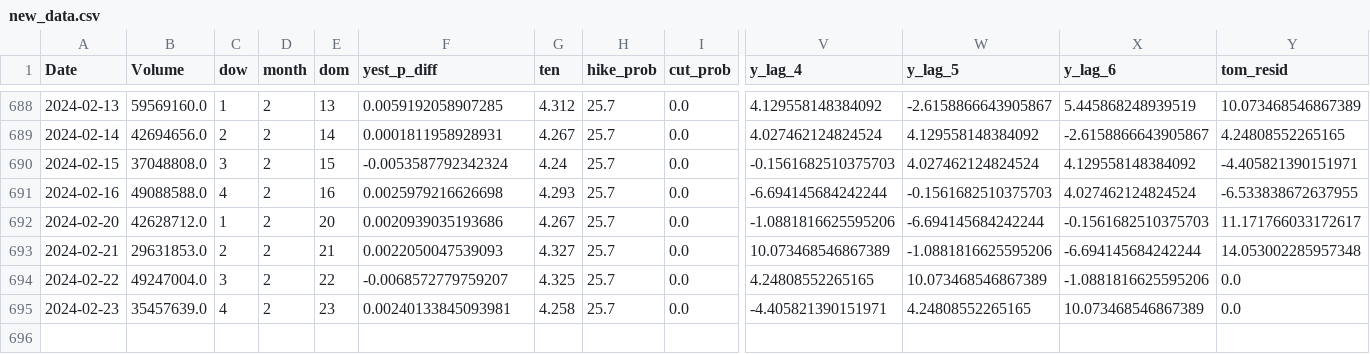
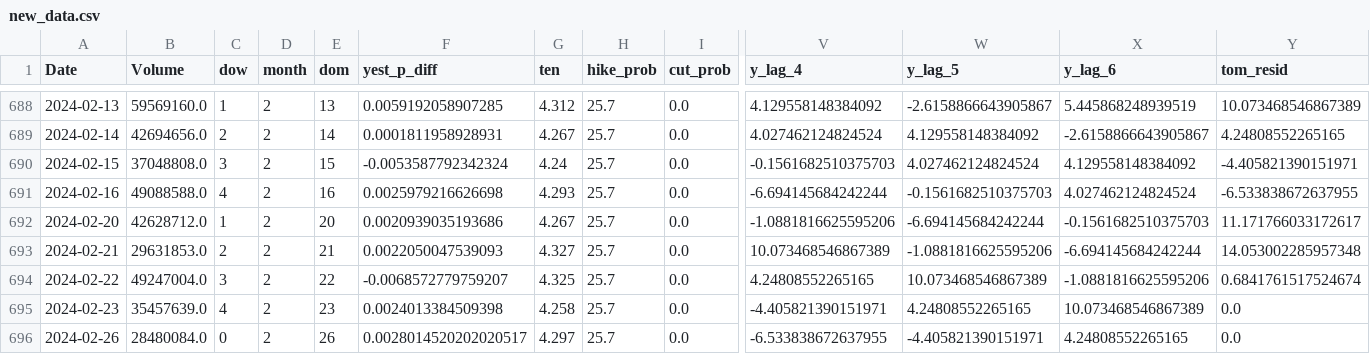
Before and after one commit to ksivitz/algo_info, a CSV file: new_data.csv, drawn as a sheet; only a part is shown, gaps mark what is left out; rows hold the shown columns only; the diff names each change by its address in the sheet, - before the commit and + after, or states it on an @@ line.

Commit message:
your_commit_message

```diff
--- a/new_data.csv
+++ b/new_data.csv
-Y694 (tom_resid): 0.0
+Y694 (tom_resid): 0.6841761517524674
-F695 (yest_p_diff): 0.00240133845093981
+F695 (yest_p_diff): 0.0024013384509398
+row 696: 2024-02-26 | 28480084.0 | 0 | 2 | 26 | 0.0028014520202020517 | 4.297 | 25.7 | 0.0 | -6.533838672637955 | -4.405821390151971 | 4.24808552265165 | 0.0
```
